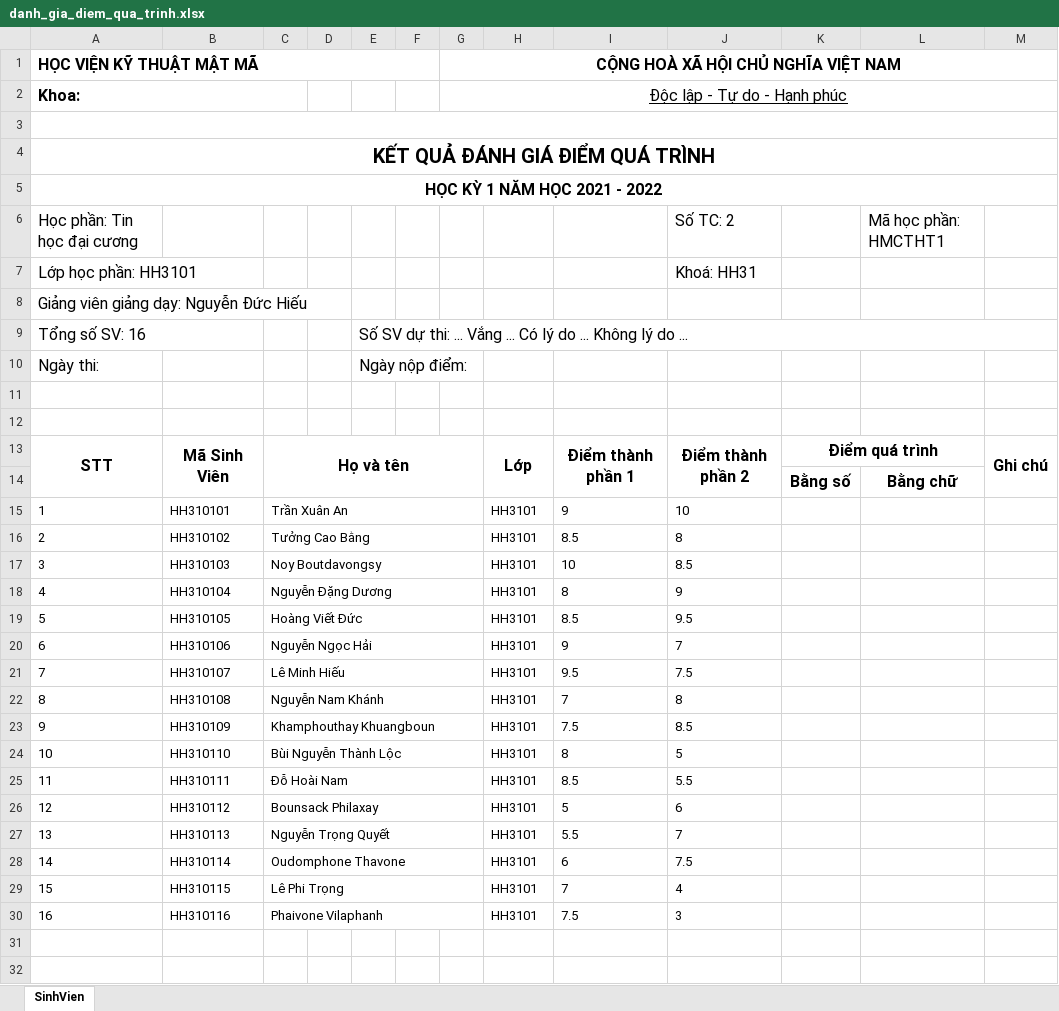
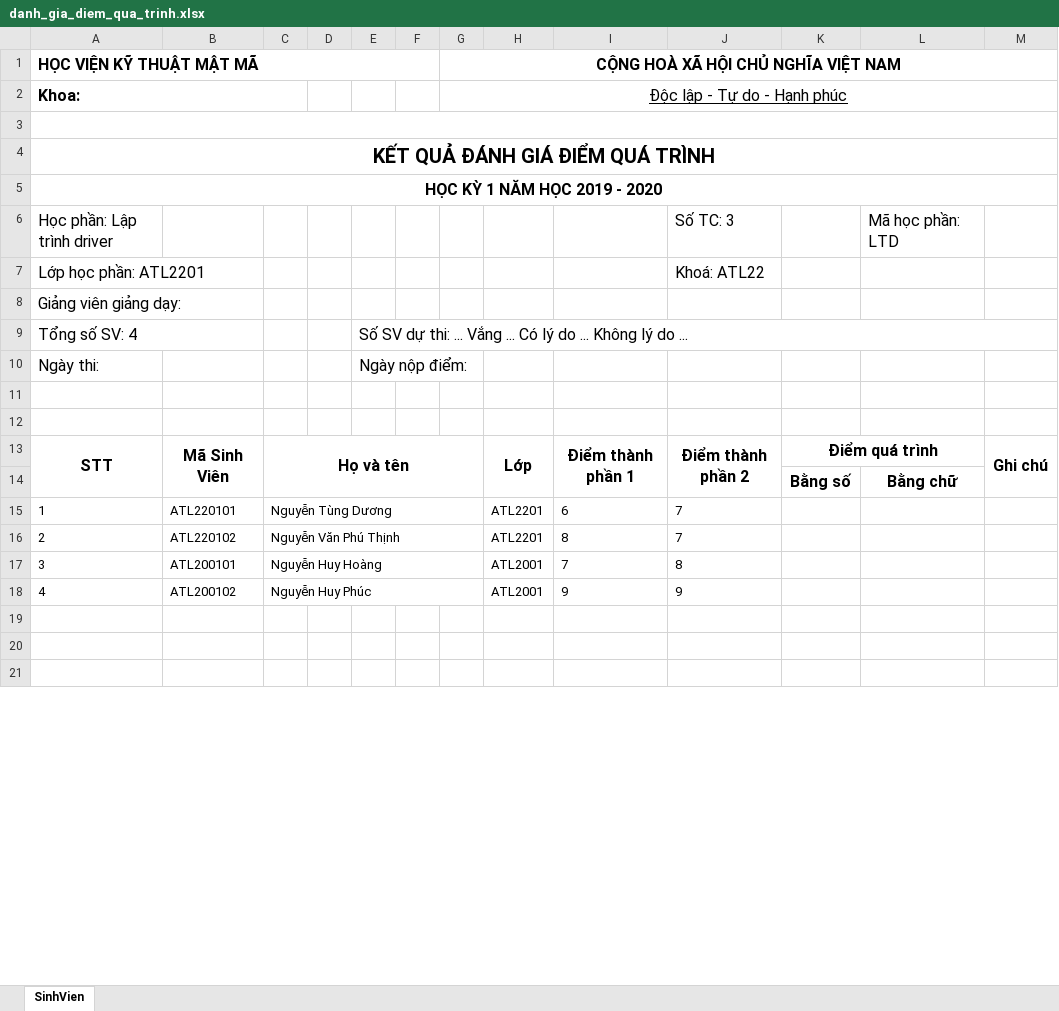
Before and after one commit to ductrong203/KMA_MM, an Excel workbook: kma_mm/kma_be/src/exports/excel/danh_gia_diem_qua_trinh.xlsx, sheet SinhVien, drawn as a sheet; only a part is shown; the shorter side is filled out with more unchanged rows; values as stored, in another font and other column widths than the file's, no borders; removed rows and columns are numbered as before the commit, all else as after; the diff names each change by its address in the sheet, - before the commit and + after, or states it on an @@ line.

```diff
--- a/kma_mm/kma_be/src/exports/excel/danh_gia_diem_qua_trinh.xlsx (sheet SinhVien)
+++ b/kma_mm/kma_be/src/exports/excel/danh_gia_diem_qua_trinh.xlsx (sheet SinhVien)
-A5 (HỌC VIỆN KỸ THUẬT MẬT MÃ): HỌC KỲ 1 NĂM HỌC 2021 - 2022
+A5 (HỌC VIỆN KỸ THUẬT MẬT MÃ): HỌC KỲ 1 NĂM HỌC 2019 - 2020
-row 6: Học phần: Tin học đại cương |  |  |  |  |  |  |  |  | Số TC: 2 |  | Mã học phần: HMCTHT1
-row 7: Lớp học phần: HH3101 |  |  |  |  |  |  |  |  | Khoá: HH31
+row 6: Học phần: Lập trình driver |  |  |  |  |  |  |  |  | Số TC: 3 |  | Mã học phần: LTD
+row 7: Lớp học phần: ATL2201 |  |  |  |  |  |  |  |  | Khoá: ATL22
-A8 (HỌC VIỆN KỸ THUẬT MẬT MÃ): Giảng viên giảng dạy: Nguyễn Đức Hiếu
+A8 (HỌC VIỆN KỸ THUẬT MẬT MÃ): Giảng viên giảng dạy:
-A9 (HỌC VIỆN KỸ THUẬT MẬT MÃ): Tổng số SV: 16
+A9 (HỌC VIỆN KỸ THUẬT MẬT MÃ): Tổng số SV: 4
-row 15: 1 | HH310101 | Trần Xuân An |  |  |  |  | HH3101 | 9 | 10
-row 16: 2 | HH310102 | Tưởng Cao Bằng |  |  |  |  | HH3101 | 8.5 | 8
-row 17: 3 | HH310103 | Noy Boutdavongsy |  |  |  |  | HH3101 | 10 | 8.5
+row 15: 1 | ATL220101 | Nguyễn Tùng Dương |  |  |  |  | ATL2201 | 6 | 7
+row 16: 2 | ATL220102 | Nguyễn Văn Phú Thịnh |  |  |  |  | ATL2201 | 8 | 7
+row 17: 3 | ATL200101 | Nguyễn Huy Hoàng |  |  |  |  | ATL2001 | 7 | 8
-B18: HH310104
+B18: ATL200102
-C18: Nguyễn Đặng Dương
+C18: Nguyễn Huy Phúc
-H18: HH3101
+H18: ATL2001
-I18: 8
+I18: 9
-row 19: 5 | HH310105 | Hoàng Viết Đức |  |  |  |  | HH3101 | 8.5 | 9.5
-row 20: 6 | HH310106 | Nguyễn Ngọc Hải |  |  |  |  | HH3101 | 9 | 7
-row 21: 7 | HH310107 | Lê Minh Hiếu |  |  |  |  | HH3101 | 9.5 | 7.5
-row 22: 8 | HH310108 | Nguyễn Nam Khánh |  |  |  |  | HH3101 | 7 | 8
-row 23: 9 | HH310109 | Khamphouthay Khuangboun |  |  |  |  | HH3101 | 7.5 | 8.5
-row 24: 10 | HH310110 | Bùi Nguyễn Thành Lộc |  |  |  |  | HH3101 | 8 | 5
-row 25: 11 | HH310111 | Đỗ Hoài Nam |  |  |  |  | HH3101 | 8.5 | 5.5
-row 26: 12 | HH310112 | Bounsack Philaxay |  |  |  |  | HH3101 | 5 | 6
-row 27: 13 | HH310113 | Nguyễn Trọng Quyết |  |  |  |  | HH3101 | 5.5 | 7
-row 28: 14 | HH310114 | Oudomphone Thavone |  |  |  |  | HH3101 | 6 | 7.5
-row 29: 15 | HH310115 | Lê Phi Trọng |  |  |  |  | HH3101 | 7 | 4
-row 30: 16 | HH310116 | Phaivone Vilaphanh |  |  |  |  | HH3101 | 7.5 | 3
```
Also changed, not shown: 4 other files.
